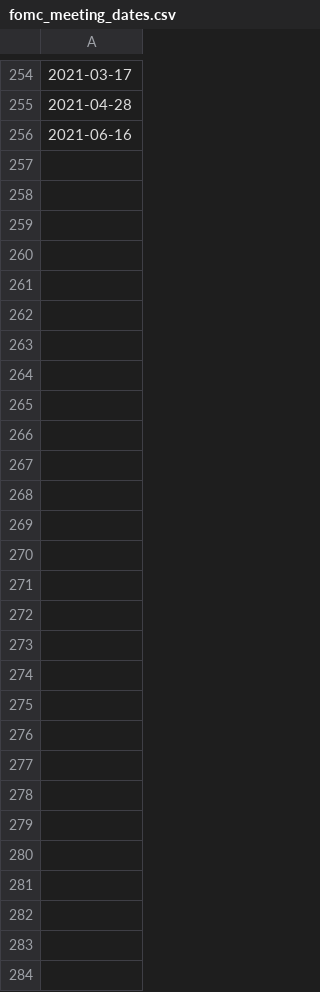
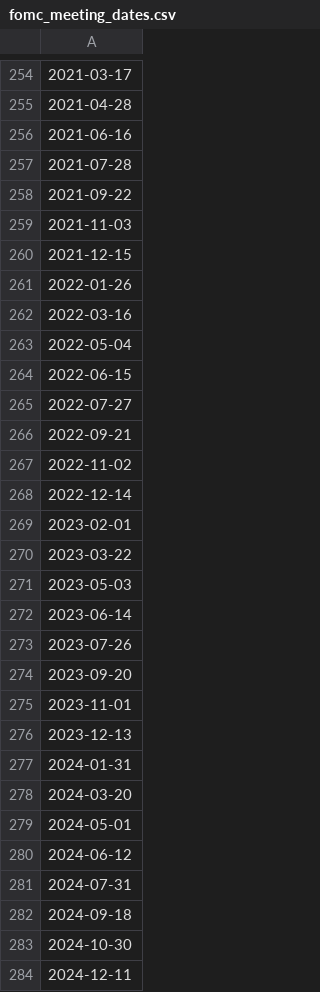
Before and after one commit to yildirimalper/yildirim-masters-thesis, a CSV file: processed_data/fomc_meeting_dates.csv, drawn as a sheet; only a part is shown, gaps mark what is left out.

Commit message:
1. Replicate Hillenbrand figures 2. Fix the errors on plots accordingly 3. Add 'utils/' for user-defined fcts 4. Add 2021-2024 FOMC meeting dates

```diff
--- a/processed_data/fomc_meeting_dates.csv
+++ b/processed_data/fomc_meeting_dates.csv
@@ -256 +256,29 @@
 2021-06-16
+2021-07-28
+2021-09-22
+2021-11-03
+2021-12-15
+2022-01-26
+2022-03-16
+2022-05-04
+2022-06-15
+2022-07-27
+2022-09-21
+2022-11-02
+2022-12-14
+2023-02-01
+2023-03-22
+2023-05-03
+2023-06-14
+2023-07-26
+2023-09-20
+2023-11-01
+2023-12-13
+2024-01-31
+2024-03-20
+2024-05-01
+2024-06-12
+2024-07-31
+2024-09-18
+2024-10-30
+2024-12-11
```
Also changed, not shown: 59 other files.
